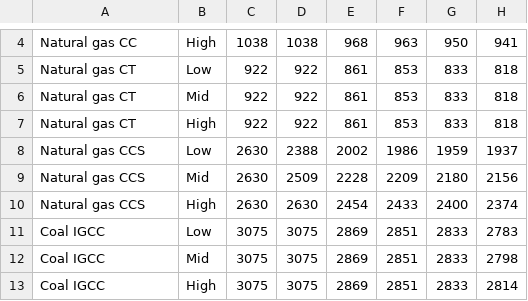
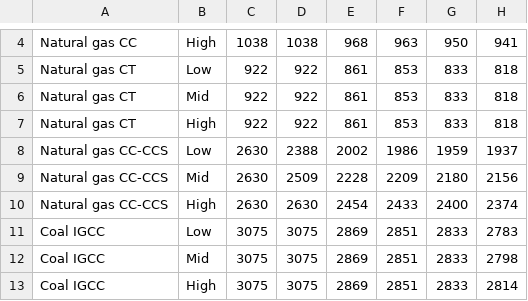
Before and after one commit to jarupas/BRIDGES.jl, a CSV file: data/ne/CAPEXLookup.csv, drawn as a sheet; only a part is shown, gaps mark what is left out; the diff names each change by its address in the sheet, - before the commit and + after, or states it on an @@ line.

Commit message:
Fixed bug with Natural gas CC-CCS naming convention

```diff
--- a/data/ne/CAPEXLookup.csv
+++ b/data/ne/CAPEXLookup.csv
-A8:A10: Natural gas CCS
+A8:A10: Natural gas CC-CCS
```
Also changed, not shown: data/ne/CostScenarios.csv, data/ne/FOMLookup.csv, 1 other file.
